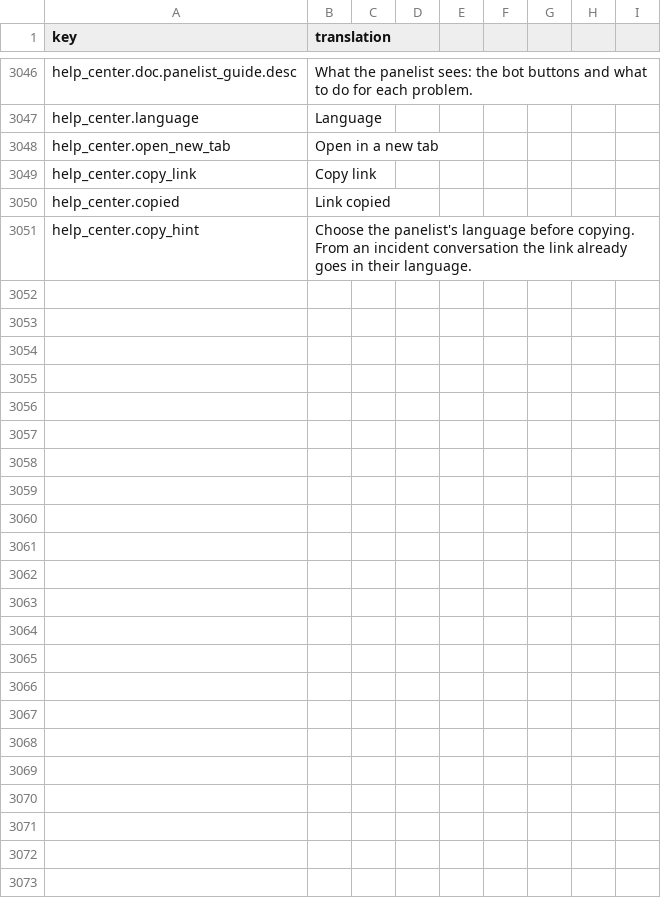
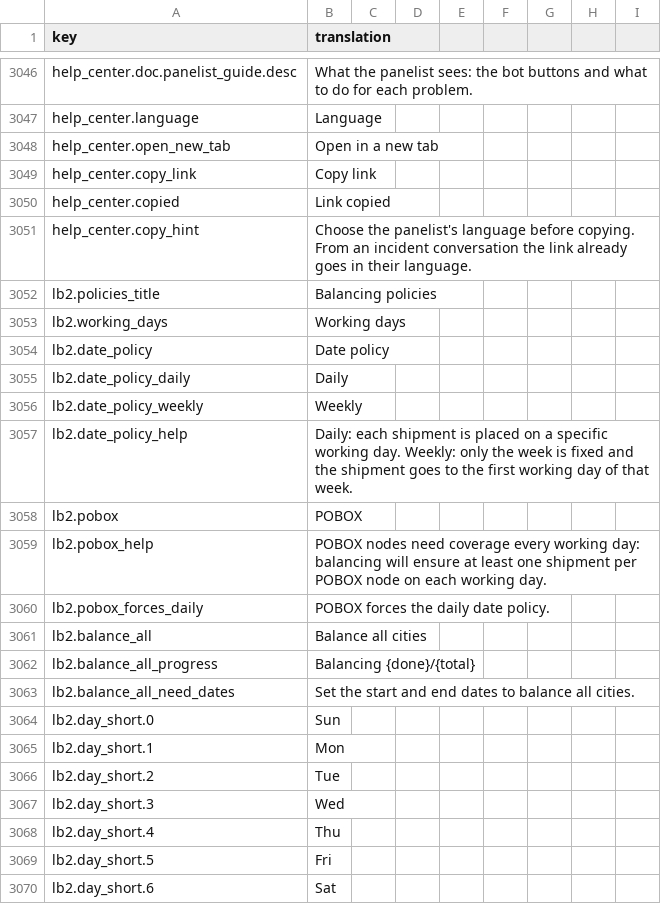
Before and after one commit to IgnacioFernandezSoriano/ONEMS, a CSV file: public/locales/en.csv, drawn as a sheet; only a part is shown, gaps mark what is left out; the diff covers the shown part only; the diff names each change by its address in the sheet, - before the commit and + after, or states it on an @@ line.

```diff
--- a/public/locales/en.csv
+++ b/public/locales/en.csv
+row 3052: lb2.policies_title | Balancing policies
+row 3053: lb2.working_days | Working days
+row 3054: lb2.date_policy | Date policy
+row 3055: lb2.date_policy_daily | Daily
+row 3056: lb2.date_policy_weekly | Weekly
+row 3057: lb2.date_policy_help | Daily: each shipment is placed on a specific working day. Weekly: only the week is fixed and the shipment goes to the first working day of that week.
+row 3058: lb2.pobox | POBOX
+row 3059: lb2.pobox_help | POBOX nodes need coverage every working day: balancing will ensure at least one shipment per POBOX node on each working day.
+row 3060: lb2.pobox_forces_daily | POBOX forces the daily date policy.
+row 3061: lb2.balance_all | Balance all cities
+row 3062: lb2.balance_all_progress | Balancing {done}/{total}
+row 3063: lb2.balance_all_need_dates | Set the start and end dates to balance all cities.
+row 3064: lb2.day_short.0 | Sun
+row 3065: lb2.day_short.1 | Mon
+row 3066: lb2.day_short.2 | Tue
+row 3067: lb2.day_short.3 | Wed
+row 3068: lb2.day_short.4 | Thu
+row 3069: lb2.day_short.5 | Fri
+row 3070: lb2.day_short.6 | Sat
```
Also changed, not shown: 17 added rows elsewhere in this file, public/locales/ar.csv, public/locales/es.csv, 3 other files.
